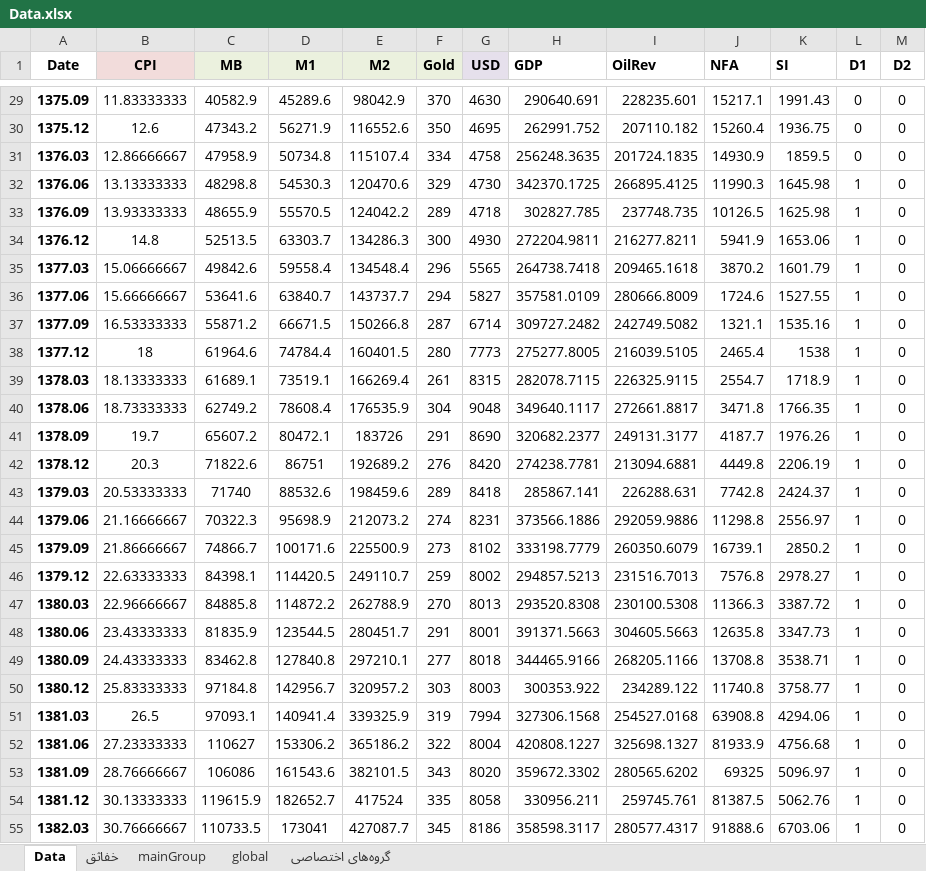
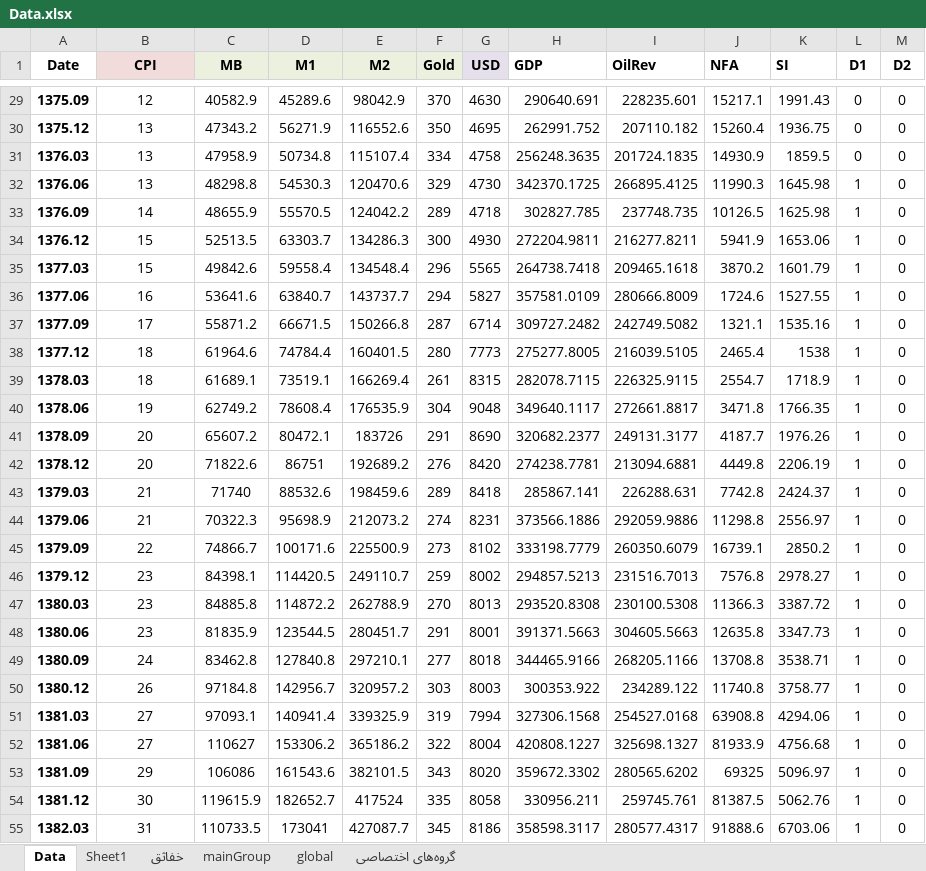
Before and after one commit to BehshahrInvestmentCompany/StMrDat, an Excel workbook: Matlab/ForeCasteToolbox/Input/Data.xlsx, sheet Data, drawn as a sheet; only a part is shown, gaps mark what is left out; values as stored, in another font and other column widths than the file's, no borders; the diff covers the shown part only; the diff names each change by its address in the sheet, - before the commit and + after, or states it on an @@ line.

```diff
--- a/Matlab/ForeCasteToolbox/Input/Data.xlsx (sheet Data)
+++ b/Matlab/ForeCasteToolbox/Input/Data.xlsx (sheet Data)
+sheet tab: Sheet1
-B29 (CPI): 11.83333333
+B29 (CPI): 12
-B30 (CPI): 12.6
+B30 (CPI): 13
-B31 (CPI): 12.86666667
+B31 (CPI): 13
-B32 (CPI): 13.13333333
+B32 (CPI): 13
-B33 (CPI): 13.93333333
+B33 (CPI): 14
-B34 (CPI): 14.8
+B34 (CPI): 15
-B35 (CPI): 15.06666667
+B35 (CPI): 15
-B36 (CPI): 15.66666667
+B36 (CPI): 16
-B37 (CPI): 16.53333333
+B37 (CPI): 17
-B39 (CPI): 18.13333333
+B39 (CPI): 18
-B40 (CPI): 18.73333333
+B40 (CPI): 19
-B41 (CPI): 19.7
+B41 (CPI): 20
-B42 (CPI): 20.3
+B42 (CPI): 20
-B43 (CPI): 20.53333333
+B43 (CPI): 21
-B44 (CPI): 21.16666667
+B44 (CPI): 21
-B45 (CPI): 21.86666667
+B45 (CPI): 22
-B46 (CPI): 22.63333333
+B46 (CPI): 23
-B47 (CPI): 22.96666667
+B47 (CPI): 23
-B48 (CPI): 23.43333333
+B48 (CPI): 23
-B49 (CPI): 24.43333333
+B49 (CPI): 24
-B50 (CPI): 25.83333333
+B50 (CPI): 26
-B51 (CPI): 26.5
+B51 (CPI): 27
-B52 (CPI): 27.23333333
+B52 (CPI): 27
-B53 (CPI): 28.76666667
+B53 (CPI): 29
-B54 (CPI): 30.13333333
+B54 (CPI): 30
-B55 (CPI): 30.76666667
+B55 (CPI): 31
```
Also changed, not shown: 97 edited cells and cell formats elsewhere in this sheet, Matlab/ForeCasteToolbox/Input/Mar.xlsx, 31 other files.
